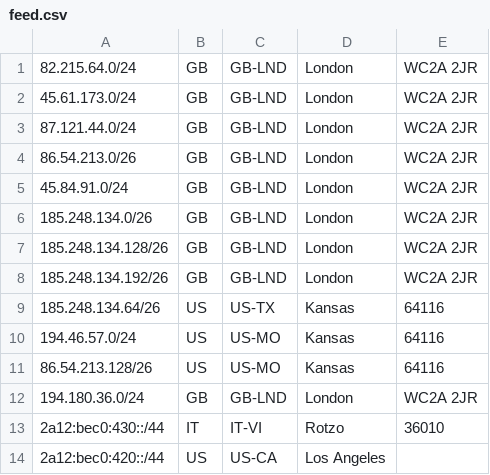
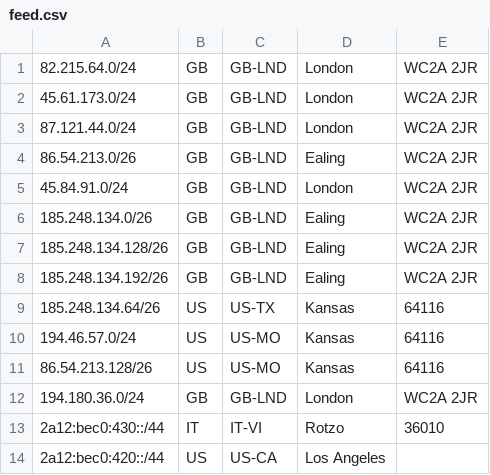
Before and after one commit to Scaleblade/geofeed, a CSV file: feed.csv, drawn as a sheet; only a part is shown.

Commit message:
Update feed.csv

```diff
--- a/feed.csv
+++ b/feed.csv
@@ -3,7 +3,7 @@
 87.121.44.0/24,GB,GB-LND,London,WC2A 2JR
-86.54.213.0/26,GB,GB-LND,London,WC2A 2JR
+86.54.213.0/26,GB,GB-LND,Ealing,WC2A 2JR
 45.84.91.0/24,GB,GB-LND,London,WC2A 2JR
-185.248.134.0/26,GB,GB-LND,London,WC2A 2JR
-185.248.134.128/26,GB,GB-LND,London,WC2A 2JR
-185.248.134.192/26,GB,GB-LND,London,WC2A 2JR
+185.248.134.0/26,GB,GB-LND,Ealing,WC2A 2JR
+185.248.134.128/26,GB,GB-LND,Ealing,WC2A 2JR
+185.248.134.192/26,GB,GB-LND,Ealing,WC2A 2JR
 185.248.134.64/26,US,US-TX,Kansas,64116
```
